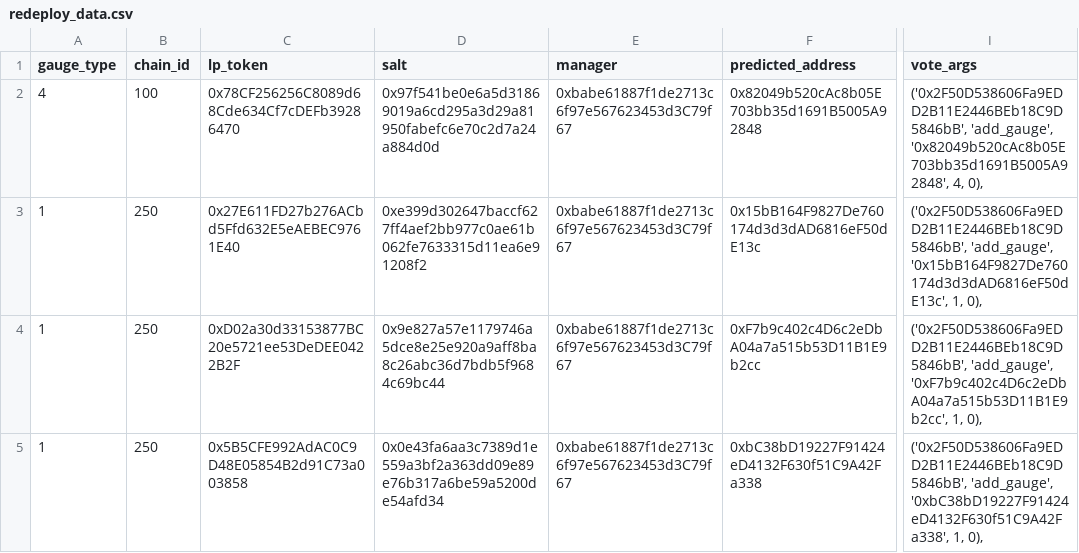
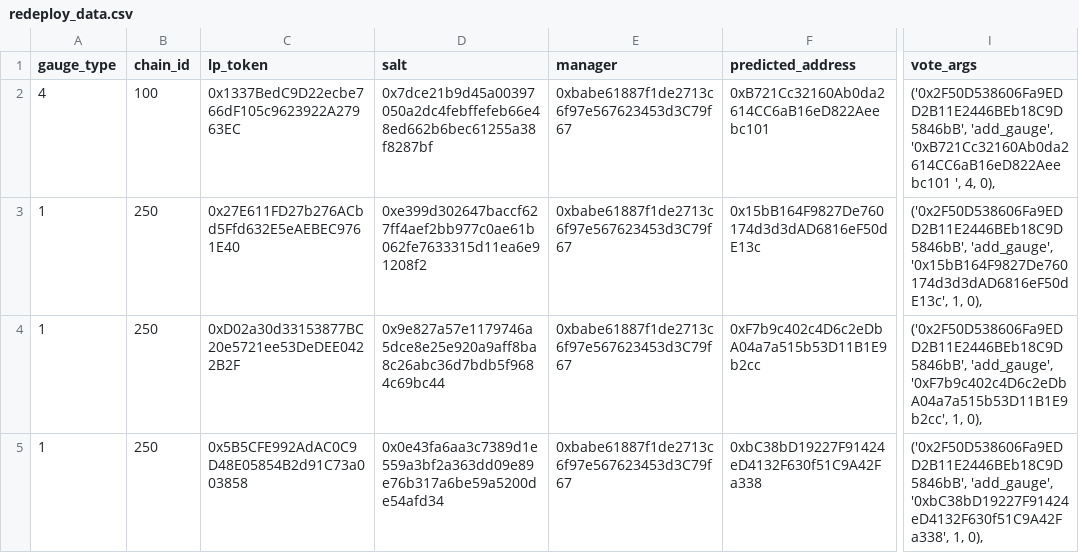
Before and after one commit to curvefi/curve-xchain-factory, a CSV file: redeploy_data.csv, drawn as a sheet; only a part is shown, gaps mark what is left out; the diff names each change by its address in the sheet, - before the commit and + after, or states it on an @@ line.

Commit message:
fix: redeploy data x3crv gauge

```diff
--- a/redeploy_data.csv
+++ b/redeploy_data.csv
-C2 (lp_token): 0x78CF256256C8089d68Cde634Cf7cDEFb39286470
+C2 (lp_token): 0x1337BedC9D22ecbe766dF105c9623922A27963EC
-D2 (salt): 0x97f541be0e6a5d31869019a6cd295a3d29a81950fabefc6e70c2d7a24a884d0d
+D2 (salt): 0x7dce21b9d45a00397050a2dc4febffefeb66e48ed662b6bec61255a38f8287bf
-F2 (predicted_address): 0x82049b520cAc8b05E703bb35d1691B5005A92848
+F2 (predicted_address): 0xB721Cc32160Ab0da2614CC6aB16eD822Aeebc101
-I2 (vote_args): ('0x2F50D538606Fa9EDD2B11E2446BEb18C9D5846bB', 'add_gauge', '0x82049b520cAc8b05E703bb35d1691B5005A92848', 4, 0),
+I2 (vote_args): ('0x2F50D538606Fa9EDD2B11E2446BEb18C9D5846bB', 'add_gauge', '0xB721Cc32160Ab0da2614CC6aB16eD822Aeebc101 ', 4, 0),
```
